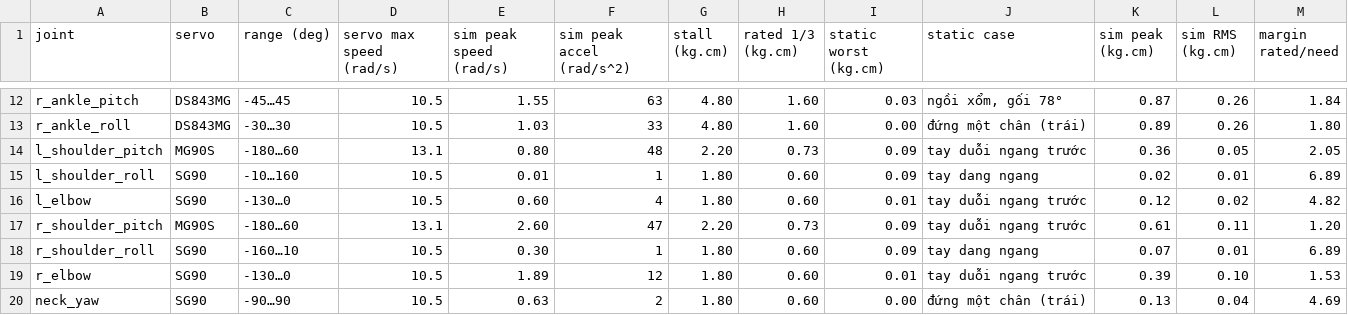
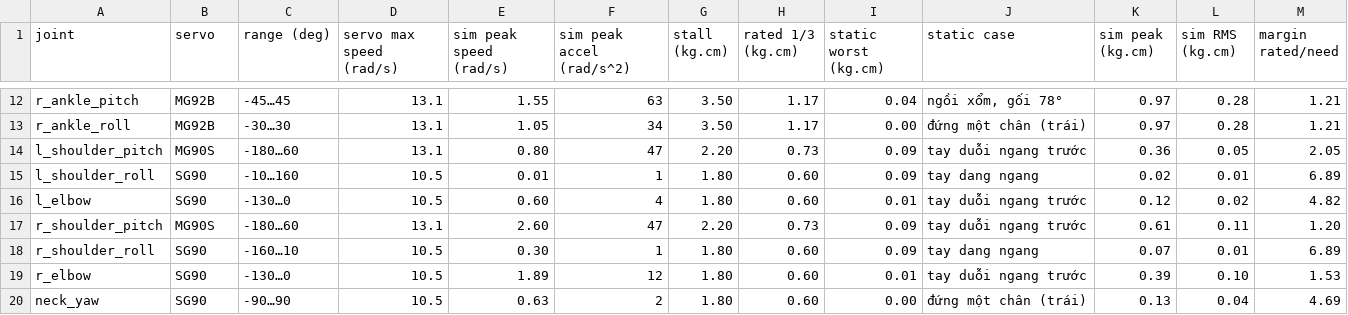
Before and after one commit to nguyenhau442001/Synapse_Humanoid, a CSV file: sim/mini_humanoid/tables/joints_kin_dyn.csv, drawn as a sheet; only a part is shown, gaps mark what is left out; the diff covers the shown part only; the diff names each change by its address in the sheet, - before the commit and + after, or states it on an @@ line.

```diff
--- a/sim/mini_humanoid/tables/joints_kin_dyn.csv
+++ b/sim/mini_humanoid/tables/joints_kin_dyn.csv
-B12:B13 (servo): DS843MG
+B12:B13 (servo): MG92B
-D12:D13 (servo max speed (rad/s)): 10.5
+D12:D13 (servo max speed (rad/s)): 13.1
-G12:G13 (stall (kg.cm)): 4.80
+G12:G13 (stall (kg.cm)): 3.50
-H12:H13 (rated 1/3 (kg.cm)): 1.60
+H12:H13 (rated 1/3 (kg.cm)): 1.17
-I12 (static worst (kg.cm)): 0.03
+I12 (static worst (kg.cm)): 0.04
-K12 (sim peak (kg.cm)): 0.87
+K12 (sim peak (kg.cm)): 0.97
-L12:L13 (sim RMS (kg.cm)): 0.26
+L12:L13 (sim RMS (kg.cm)): 0.28
-M12 (margin rated/need): 1.84
+M12 (margin rated/need): 1.21
-E13 (sim peak speed (rad/s)): 1.03
+E13 (sim peak speed (rad/s)): 1.05
-F13 (sim peak accel (rad/s^2)): 33
+F13 (sim peak accel (rad/s^2)): 34
-K13 (sim peak (kg.cm)): 0.89
+K13 (sim peak (kg.cm)): 0.97
-M13 (margin rated/need): 1.80
+M13 (margin rated/need): 1.21
-F14 (sim peak accel (rad/s^2)): 48
+F14 (sim peak accel (rad/s^2)): 47
```
Also changed, not shown: 82 edited cells elsewhere in this file, sim/mini_humanoid/tables/dh_table.csv, sim/mini_humanoid/tables/links_dynamics.csv, 1 other file.
